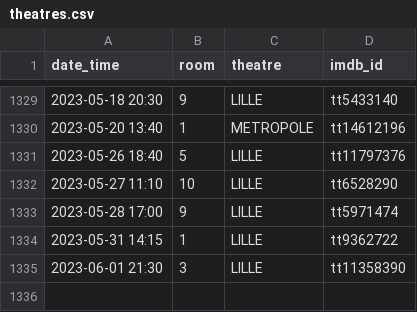
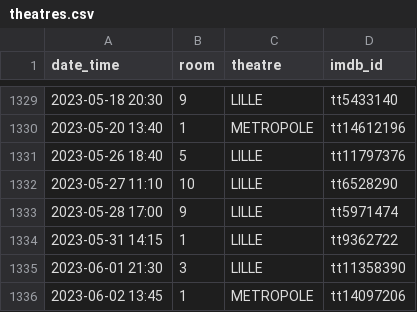
Before and after one commit to mcanouil/imdb-ratings, a CSV file: data/theatres.csv, drawn as a sheet; only a part is shown, gaps mark what is left out.

Commit message:
chore: update theatres.csv

```diff
--- a/data/theatres.csv
+++ b/data/theatres.csv
@@ -1335 +1335,2 @@ date_time,room,theatre,imdb_id
 2023-06-01 21:30,3,LILLE,tt11358390
+2023-06-02 13:45,1,METROPOLE,tt14097206
```
